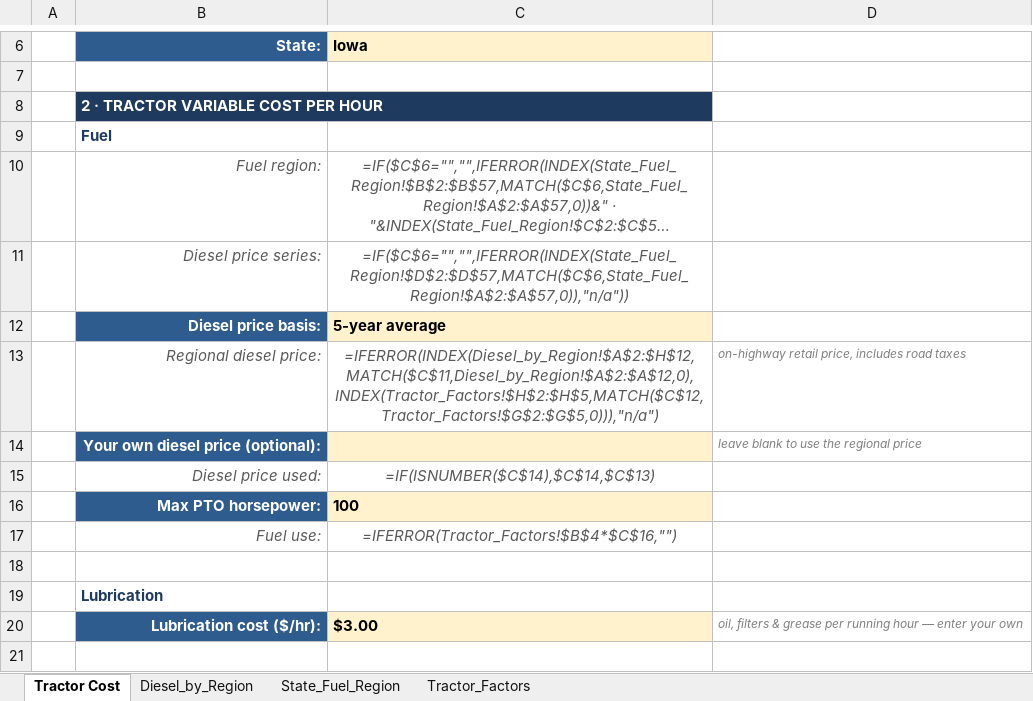
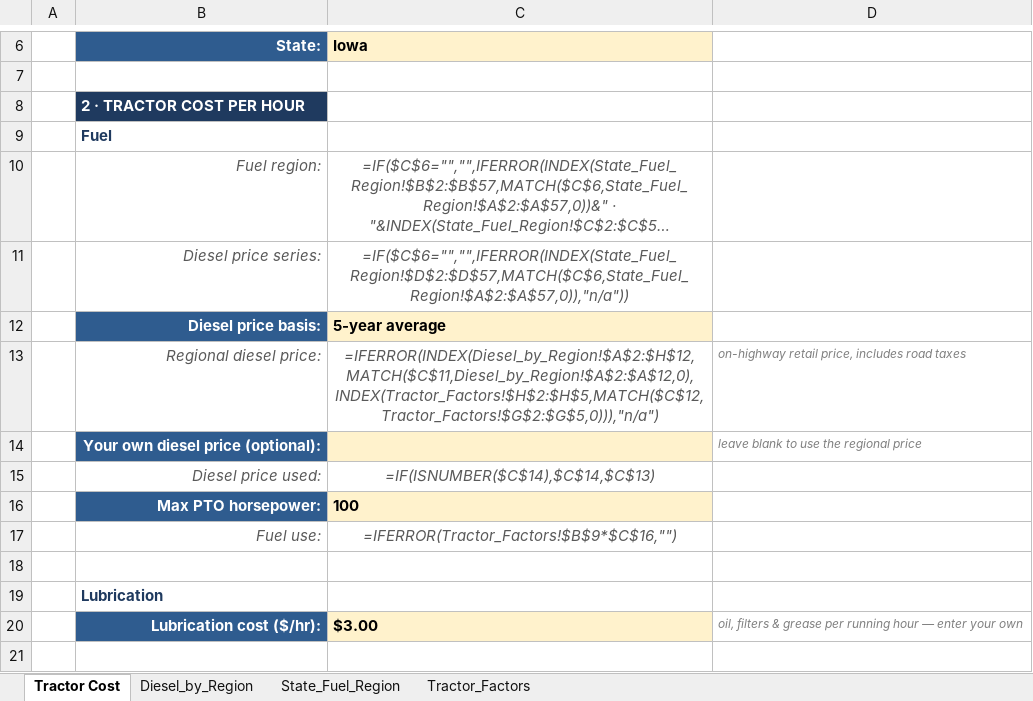
Before and after one commit to JocelynF4/Cow-Calf-USDA-Averages, an Excel workbook: Tractor Cost per Hour.xlsx, sheet Tractor Cost, drawn as a sheet; only a part is shown, gaps mark what is left out; long unchanged cells end in …; values as stored, in another font and other column widths than the file's, no borders; formulas without a stored value are shown as written; the diff covers the shown part only; the diff names each change by its address in the sheet, - before the commit and + after, or states it on an @@ line.

```diff
--- a/Tractor Cost per Hour.xlsx (sheet Tractor Cost)
+++ b/Tractor Cost per Hour.xlsx (sheet Tractor Cost)
-B8 (State:): 2 · TRACTOR VARIABLE COST PER HOUR
+B8 (State:): 2 · TRACTOR COST PER HOUR
-C17 (Iowa): =IFERROR(Tractor_Factors!$B$4*$C$16,"")
+C17 (Iowa): =IFERROR(Tractor_Factors!$B$9*$C$16,"")
```
Also changed, not shown: 16 added rows, 2 removed rows, 2 edited cells, cell formats and merged cells elsewhere in this sheet, sheet Tractor_Factors, Rancher_Lookup_Combined.xlsx, 4 other files.
